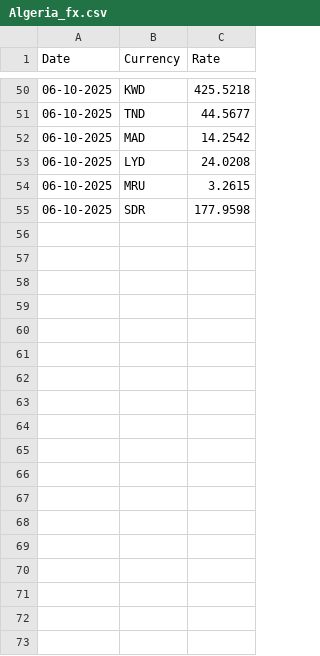
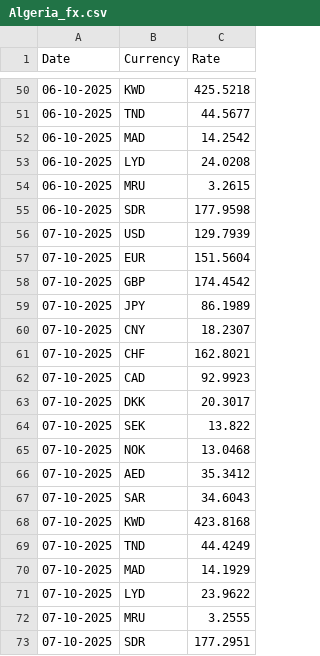
Before and after one commit to Imr-u/Algeria_fx, a CSV file: Algeria_fx.csv, drawn as a sheet; only a part is shown, gaps mark what is left out.

```diff
--- a/Algeria_fx.csv
+++ b/Algeria_fx.csv
@@ -55 +55,19 @@ Date,Currency,Rate
 06-10-2025,SDR,177.9598
+07-10-2025,USD,129.7939
+07-10-2025,EUR,151.5604
+07-10-2025,GBP,174.4542
+07-10-2025,JPY,86.1989
+07-10-2025,CNY,18.2307
+07-10-2025,CHF,162.8021
+07-10-2025,CAD,92.9923
+07-10-2025,DKK,20.3017
+07-10-2025,SEK,13.822
+07-10-2025,NOK,13.0468
+07-10-2025,AED,35.3412
+07-10-2025,SAR,34.6043
+07-10-2025,KWD,423.8168
+07-10-2025,TND,44.4249
+07-10-2025,MAD,14.1929
+07-10-2025,LYD,23.9622
+07-10-2025,MRU,3.2555
+07-10-2025,SDR,177.2951
```
